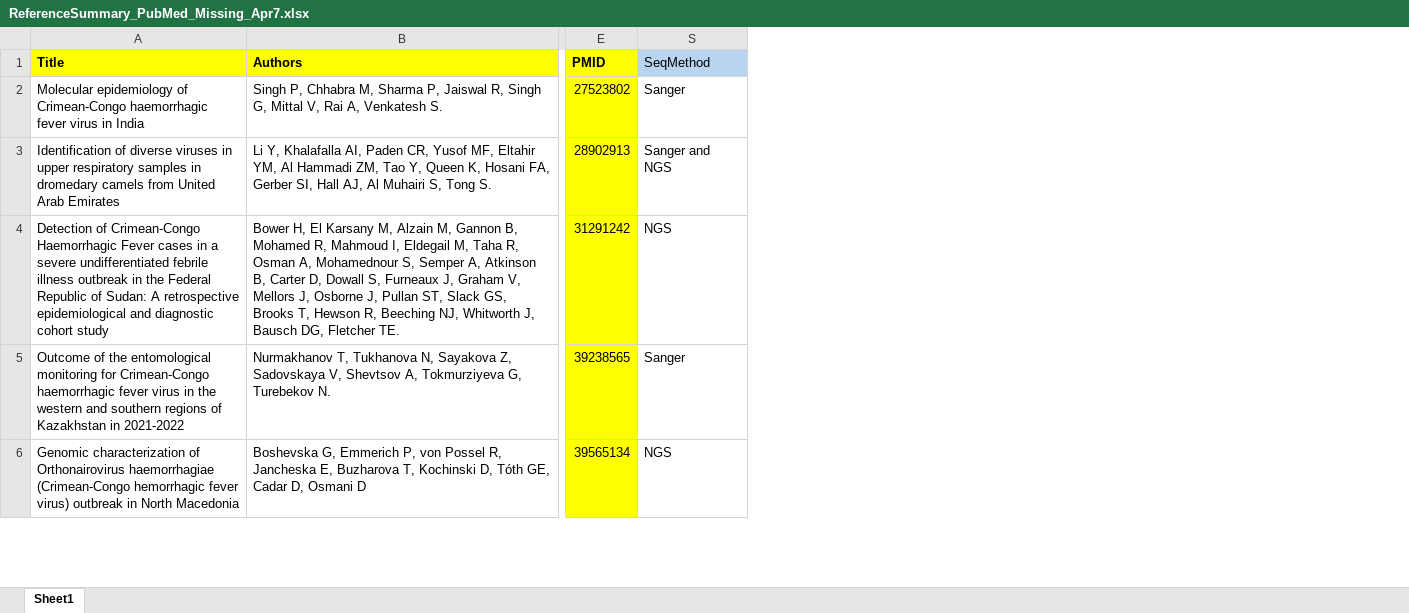
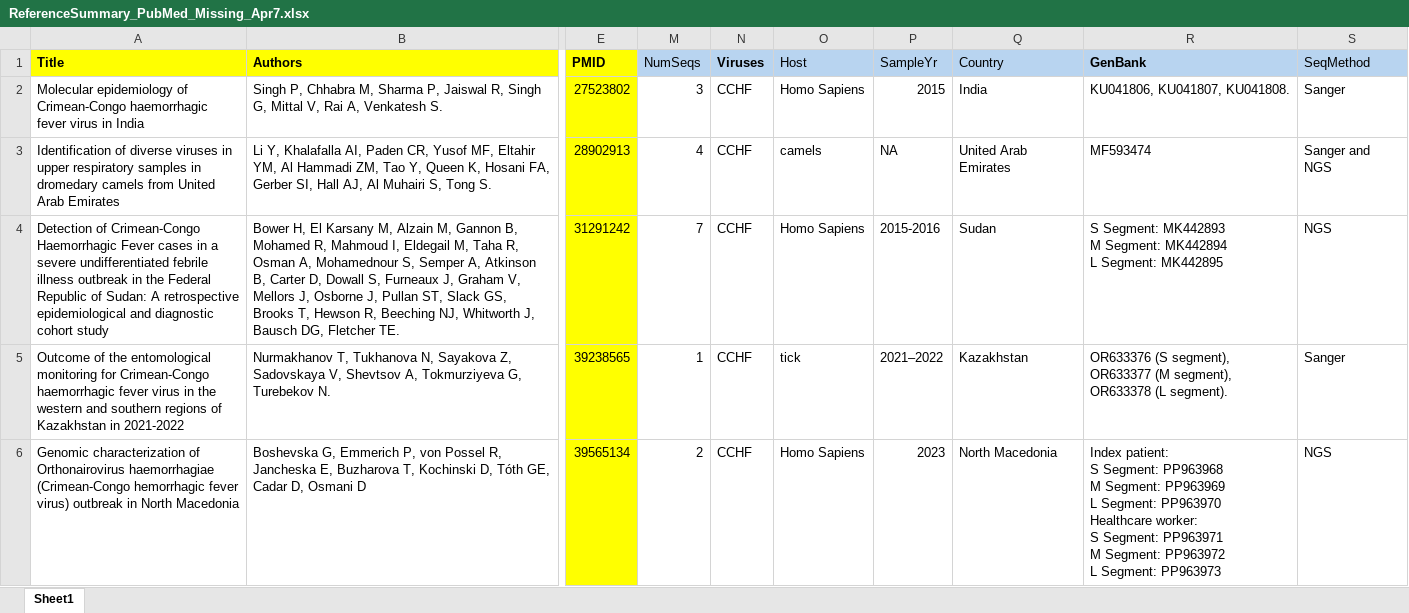
Before and after one commit to hivdb/GenBankRefs, an Excel workbook: Pubmed/CCHF/ReferenceSummary_PubMed_Missing_Apr7.xlsx, sheet Sheet1, drawn as a sheet; only a part is shown, gaps mark what is left out; values as stored, in another font and other column widths than the file's, no borders; ↵ is a line break in a cell; the diff covers the shown part only; the diff names each change by its address in the sheet, - before the commit and + after, or states it on an @@ line.

```diff
--- a/Pubmed/CCHF/ReferenceSummary_PubMed_Missing_Apr7.xlsx (sheet Sheet1)
+++ b/Pubmed/CCHF/ReferenceSummary_PubMed_Missing_Apr7.xlsx (sheet Sheet1)
@@ column M (NumSeqs) unhidden, rows 2-6: 3 | 4 | 7 | 1 | 2 @@
@@ column N (Viruses) unhidden, rows 2-6: all CCHF @@
@@ column O (Host) unhidden, rows 2-6: Homo Sapiens | camels | Homo Sapiens | tick | Homo Sapiens @@
@@ column P (SampleYr) unhidden, rows 2-6: 2015 | NA | 2015-2016 | 2021–2022 | 2023 @@
@@ column Q (Country) unhidden, rows 2-6: India | United Arab Emirates | Sudan | Kazakhstan | North Macedonia @@
@@ column R (GenBank) unhidden, rows 2-6: KU041806, KU041807, KU041808. | MF593474 | S Segment: MK442893 ↵ M Segment: MK442894 ↵ L Segment: MK442895 | OR633376 (S segment), OR633377 (M segment), OR633378 (L segment). | Index patient: ↵ S Segment: PP963968 ↵ M Segment: PP963969 ↵ L Segment: PP963970 ↵ Healthcare worker: ↵ S Segment: PP963971 ↵ M Segment: PP963972 ↵ L Segment: PP963973 @@
```
Also changed, not shown: 3 added rows elsewhere in this sheet, Pubmed/CCHF/CCHF_AI_search_checked.xlsx, Pubmed/CCHF/CCHF_pubmed_search_checked.xlsx, 10 other files.
